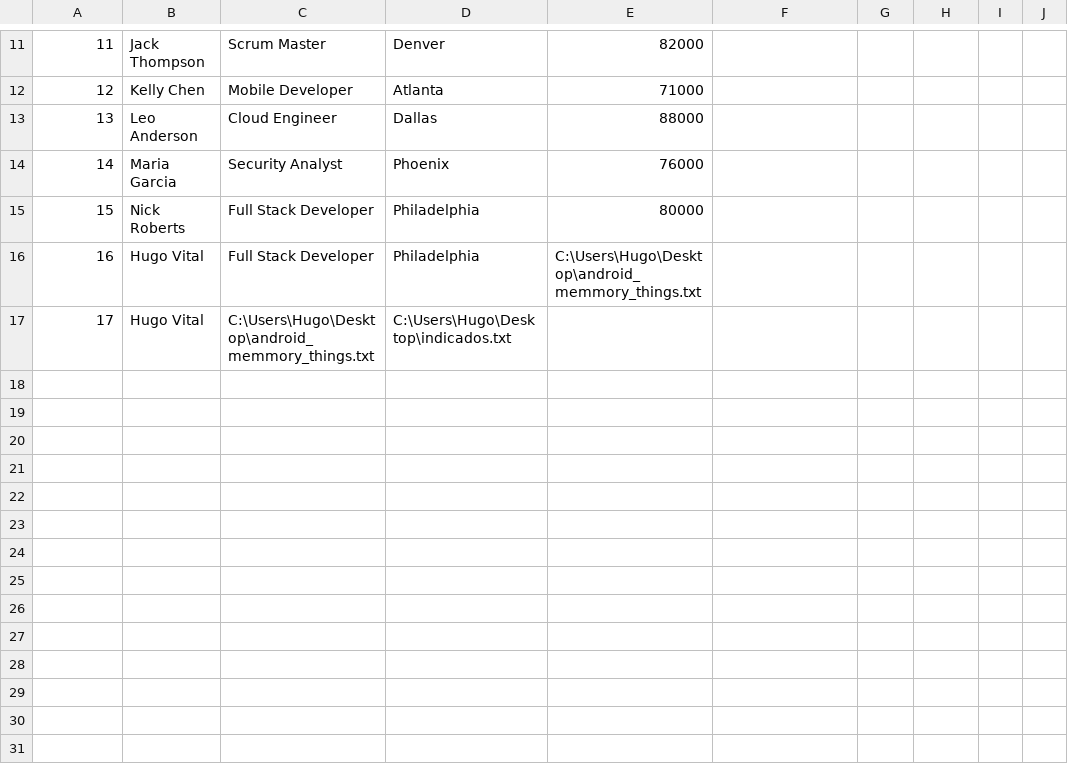
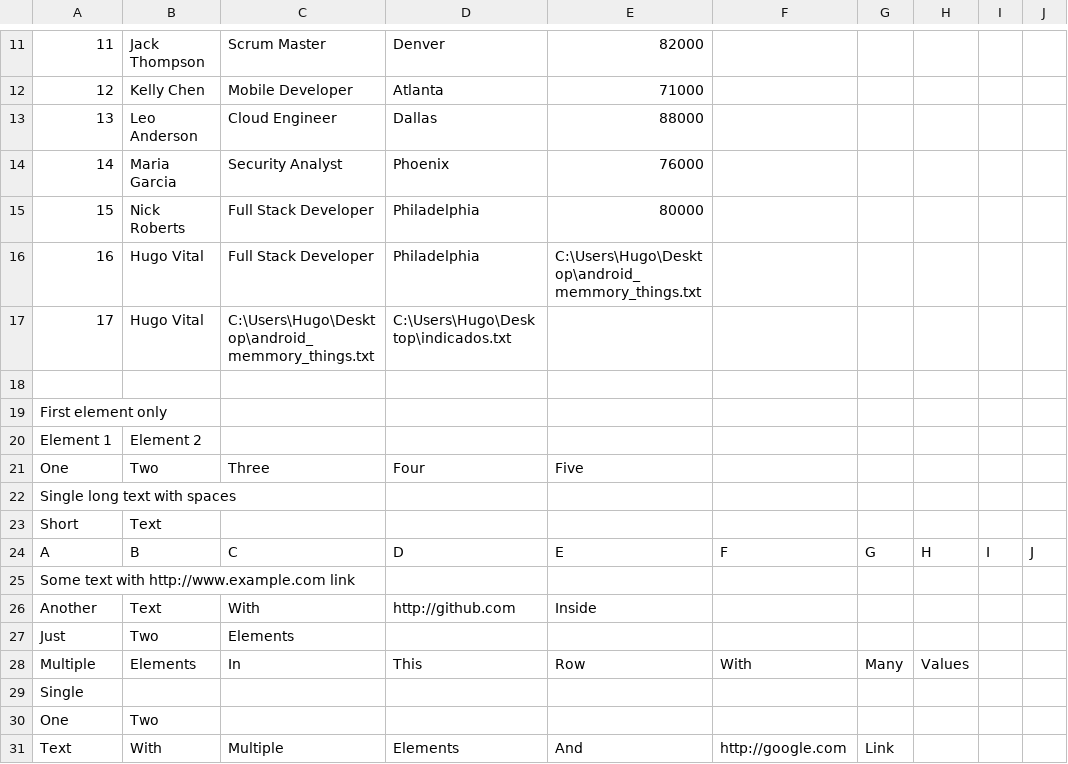
Before and after one commit to hugovital/archiver, a CSV file: src/main/resources/database/records.csv, drawn as a sheet; only a part is shown, gaps mark what is left out.

Commit message:
any number of columns avaiable version

```diff
--- a/src/main/resources/database/records.csv
+++ b/src/main/resources/database/records.csv
@@ -17 +17,15 @@
 17;Hugo Vital;C:\Users\Hugo\Desktop\android_memmory_things.txt;C:\Users\Hugo\Desktop\indicados.txt
+
+First element only
+Element 1;Element 2
+One;Two;Three;Four;Five
+Single long text with spaces
+Short;Text
+A;B;C;D;E;F;G;H;I;J
+Some text with http://www.example.com link
+Another;Text;With;http://github.com;Inside
+Just;Two;Elements
+Multiple;Elements;In;This;Row;With;Many;Values
+Single
+One;Two
+Text;With;Multiple;Elements;And;http://google.com;Link
```
Also changed, not shown: target/classes/database/records.csv, 2 other files.
